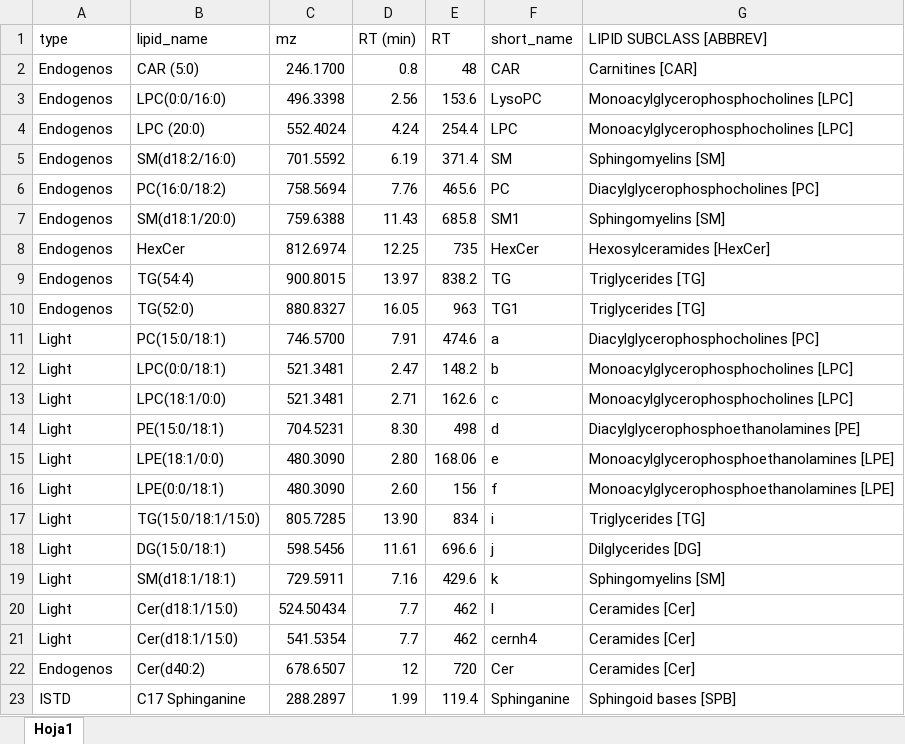
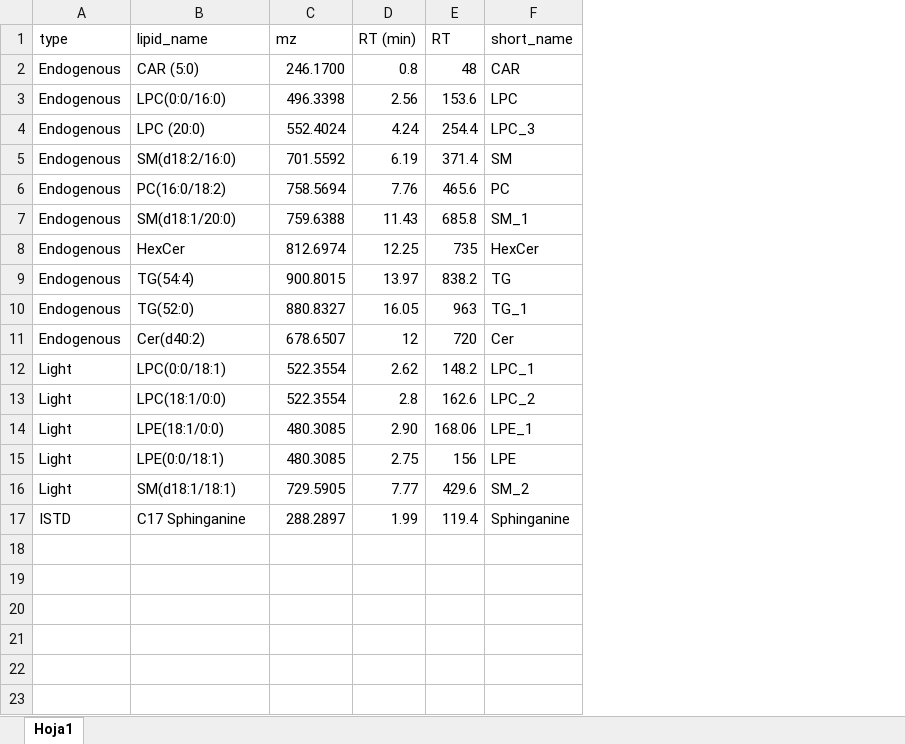
Before and after one commit to EuracBiomedicalResearch/Lipidomics-Processing-Workflow, an Excel workbook: applications/exercise_study/positive/pos_lipid_reference_set.xlsx, sheet Hoja1, drawn as a sheet; values as stored, in another font and other column widths than the file's, no cell formats; removed rows and columns are numbered as before the commit, all else as after; the diff names each change by its address in the sheet, - before the commit and + after, or states it on an @@ line.

Commit message:
changes in Exercise LRS
Delete compounds from light splash that are not present in the database

```diff
--- a/applications/exercise_study/positive/pos_lipid_reference_set.xlsx (sheet Hoja1)
+++ b/applications/exercise_study/positive/pos_lipid_reference_set.xlsx (sheet Hoja1)
-column G (LIPID SUBCLASS [ABBREV]), rows 2-10: Carnitines [CAR] | Monoacylglycerophosphocholines [LPC] | Monoacylglycerophosphocholines [LPC] | Sphingomyelins [SM] | Diacylglycerophosphocholines [PC] | Sphingomyelins [SM] | Hexosylceramides [HexCer] | Triglycerides [TG] | Triglycerides [TG]; rows 12-13: Monoacylglycerophosphocholines [LPC] | Monoacylglycerophosphocholines [LPC]; rows 15-16: Monoacylglycerophosphoethanolamines [LPE] | Monoacylglycerophosphoethanolamines [LPE]; row 19: Sphingomyelins [SM]; row 23: Sphingoid bases [SPB]
-A2:A10 (type): Endogenos
+A2:A10 (type): Endogenous
-F3 (short_name): LysoPC
+F3 (short_name): LPC
-F4 (short_name): LPC
+F4 (short_name): LPC_3
-F7 (short_name): SM1
+F7 (short_name): SM_1
-F10 (short_name): TG1
+F10 (short_name): TG_1
-row 11: Light | PC(15:0/18:1) | 746.5700 | 7.91 | 474.6 | a | Diacylglycerophosphocholines [PC]
+row 11: Endogenous | Cer(d40:2) | 678.6507 | 12 | 720 | Cer
-C12:C13 (mz): 521.3481
+C12:C13 (mz): 522.3554
-D12 (RT (min)): 2.47
+D12 (RT (min)): 2.62
-F12 (short_name): b
+F12 (short_name): LPC_1
-D13 (RT (min)): 2.71
+D13 (RT (min)): 2.8
-F13 (short_name): c
+F13 (short_name): LPC_2
-row 14: Light | PE(15:0/18:1) | 704.5231 | 8.30 | 498 | d | Diacylglycerophosphoethanolamines [PE]
-C14:C15 (mz): 480.3090
+C14:C15 (mz): 480.3085
-D14 (RT (min)): 2.80
+D14 (RT (min)): 2.90
-F14 (short_name): e
+F14 (short_name): LPE_1
-D15 (RT (min)): 2.60
+D15 (RT (min)): 2.75
-F15 (short_name): f
+F15 (short_name): LPE
-row 17: Light | TG(15:0/18:1/15:0) | 805.7285 | 13.90 | 834 | i | Triglycerides [TG]
-row 18: Light | DG(15:0/18:1) | 598.5456 | 11.61 | 696.6 | j | Dilglycerides [DG]
-C16 (mz): 729.5911
+C16 (mz): 729.5905
-D16 (RT (min)): 7.16
+D16 (RT (min)): 7.77
-F16 (short_name): k
+F16 (short_name): SM_2
-row 20: Light | Cer(d18:1/15:0) | 524.50434 | 7.7 | 462 | l | Ceramides [Cer]
-row 21: Light | Cer(d18:1/15:0) | 541.5354 | 7.7 | 462 | cernh4 | Ceramides [Cer]
-row 22: Endogenos | Cer(d40:2) | 678.6507 | 12 | 720 | Cer | Ceramides [Cer]
```
Also changed, not shown: cell formats, applications/exercise_study/negative/neg_lipid_reference_set.xlsx, applications/pilot_study/negative/neg_lipid_reference_set.xlsx, 1 other file.
